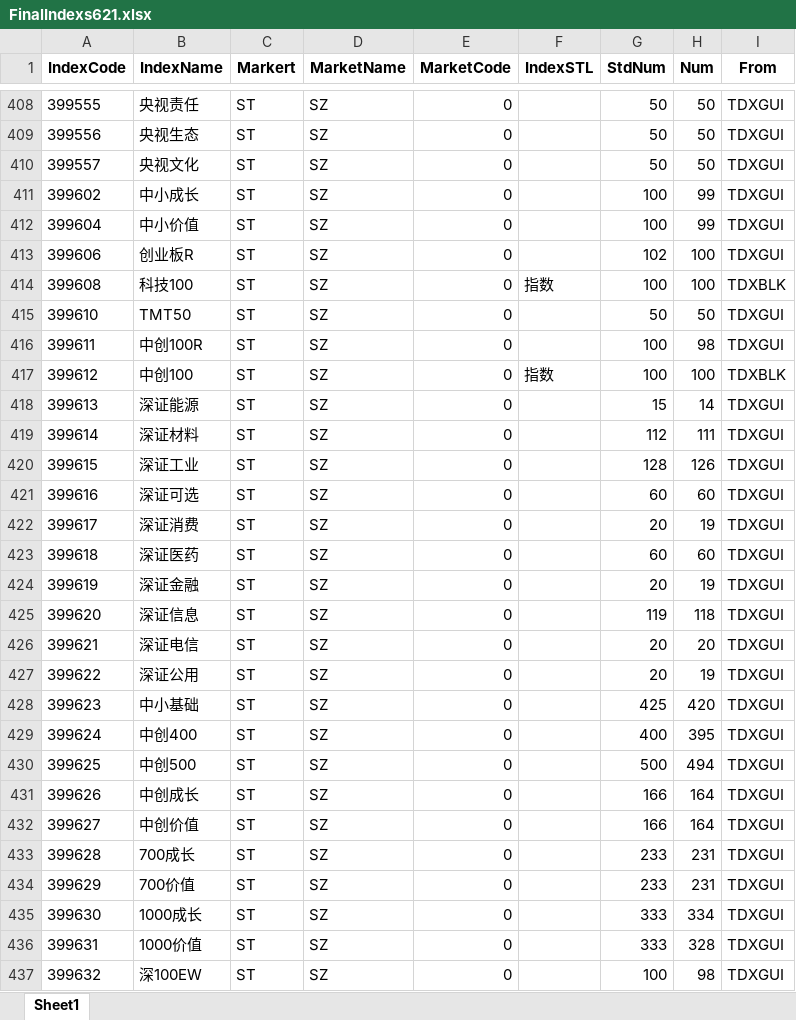
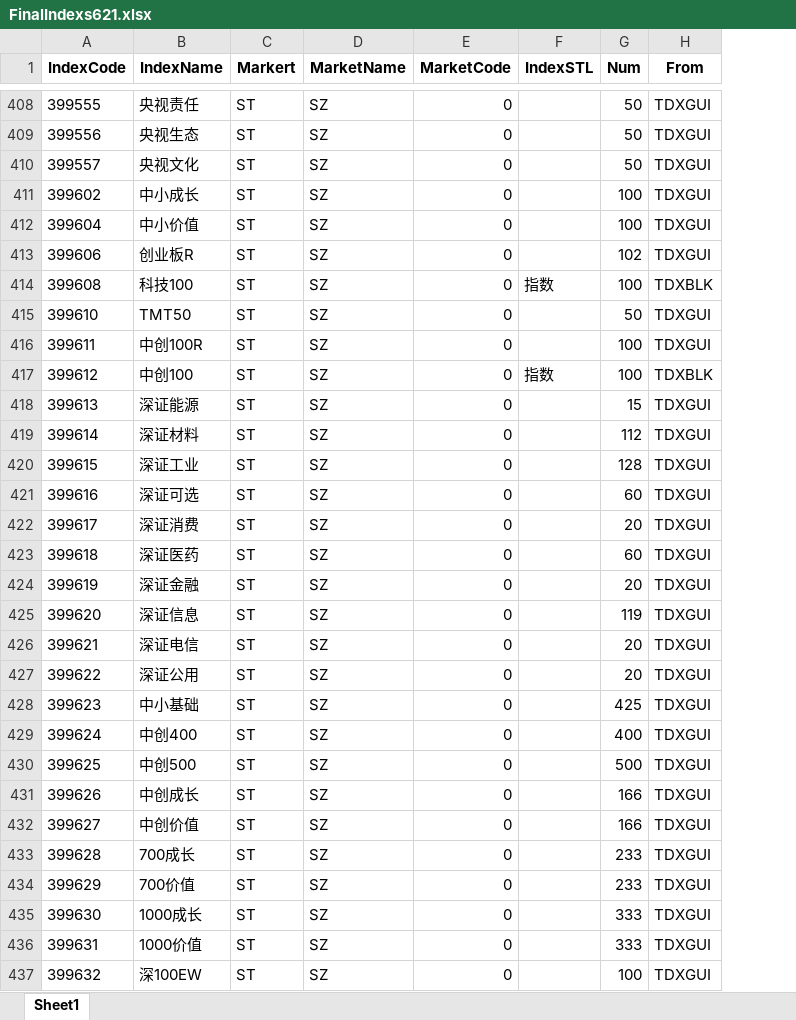
Before and after one commit to u588/app, an Excel workbook: tdxAppData/FinalIndexs621.xlsx, sheet Sheet1, drawn as a sheet; only a part is shown, gaps mark what is left out; values as stored, in another font and other column widths than the file's, no borders; removed rows and columns are numbered as before the commit, all else as after; the diff covers the shown part only; the diff names each change by its address in the sheet, - before the commit and + after, or states it on an @@ line.

```diff
--- a/tdxAppData/FinalIndexs621.xlsx (sheet Sheet1)
+++ b/tdxAppData/FinalIndexs621.xlsx (sheet Sheet1)
-column G (StdNum), rows 408-437: 50 | 50 | 50 | 100 | 100 | 102 | 100 | 50 | 100 | 100 | 15 | 112 | 128 | 60 | 20 | 60 | 20 | 119 | 20 | 20 | 425 | 400 | 500 | 166 | 166 | 233 | 233 | 333 | 333 | 100
-G411:G412 (Num): 99
+G411:G412 (Num): 100
-G413 (Num): 100
+G413 (Num): 102
-G416 (Num): 98
+G416 (Num): 100
-G418 (Num): 14
+G418 (Num): 15
-G419 (Num): 111
+G419 (Num): 112
-G420 (Num): 126
+G420 (Num): 128
-G422 (Num): 19
+G422 (Num): 20
-G424 (Num): 19
+G424 (Num): 20
-G425 (Num): 118
+G425 (Num): 119
-G427 (Num): 19
+G427 (Num): 20
-G428 (Num): 420
+G428 (Num): 425
-G429 (Num): 395
+G429 (Num): 400
-G430 (Num): 494
+G430 (Num): 500
-G431:G432 (Num): 164
+G431:G432 (Num): 166
-G433:G434 (Num): 231
+G433:G434 (Num): 233
-G435 (Num): 334
+G435 (Num): 333
-G436 (Num): 328
+G436 (Num): 333
-G437 (Num): 98
+G437 (Num): 100
```
Also changed, not shown: 171 edited cells elsewhere in this sheet, 1 other file.
